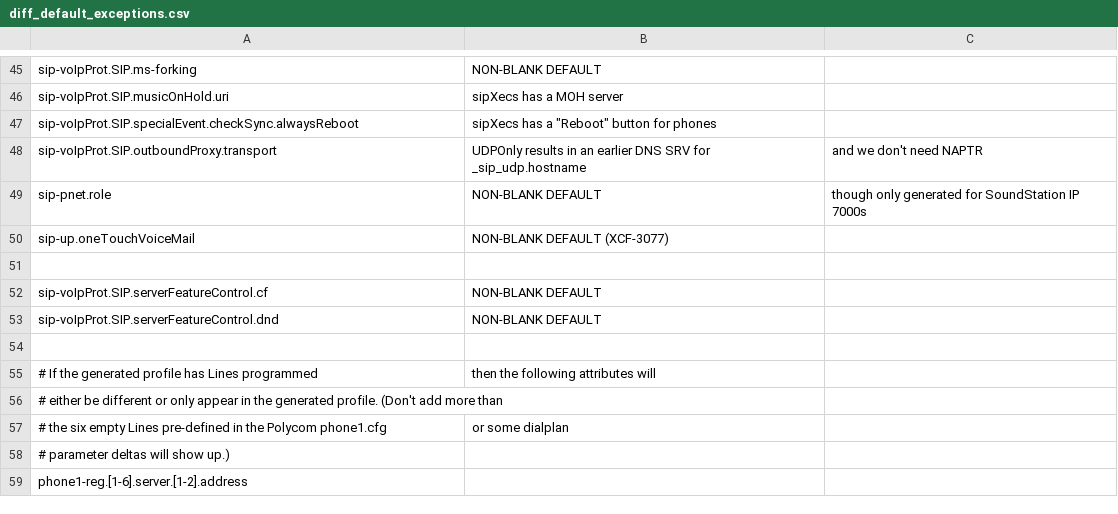
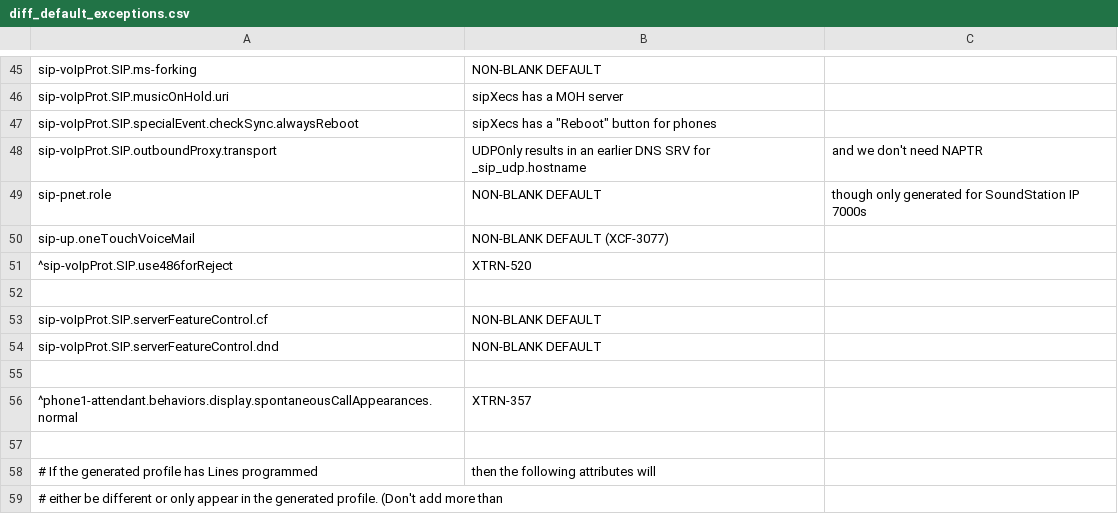
Before and after one commit to SIPfoundry/legacy-sipxecs, a CSV file: meta/diff_default_exceptions.csv, drawn as a sheet; only a part is shown, gaps mark what is left out; the shorter side is filled out with more unchanged rows; the diff names each change by its address in the sheet, - before the commit and + after, or states it on an @@ line.

Commit message:
XX-6426: Add Polycom 3.2.0 firmware config file content to Polycom generated profiles
- New polycom_sip.cfg and polycom_phone.cfg files from spip_ssip_vvx_3_2_0_release_sig_combined.zip.
- New settings exposed for configuration.
- Fixed the Polycom Device File label.

git-svn-id: http://sipxecs.sipfoundry.org/rep/sipXecs/main@16644 ab1d8caa-1f67-47f1-9e81-24633a41865c

```diff
--- a/meta/diff_default_exceptions.csv
+++ b/meta/diff_default_exceptions.csv
+row 51: ^sip-voIpProt.SIP.use486forReject | XTRN-520
+row 56: ^phone1-attendant.behaviors.display.spontaneousCallAppearances.normal | XTRN-357
+row 57: (empty)
```
Also changed, not shown: 11 other files.
